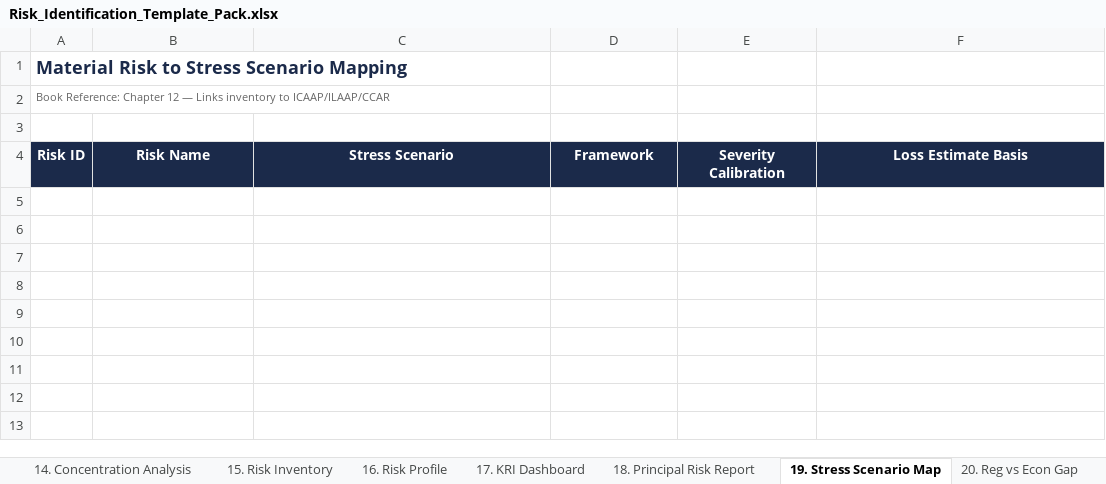
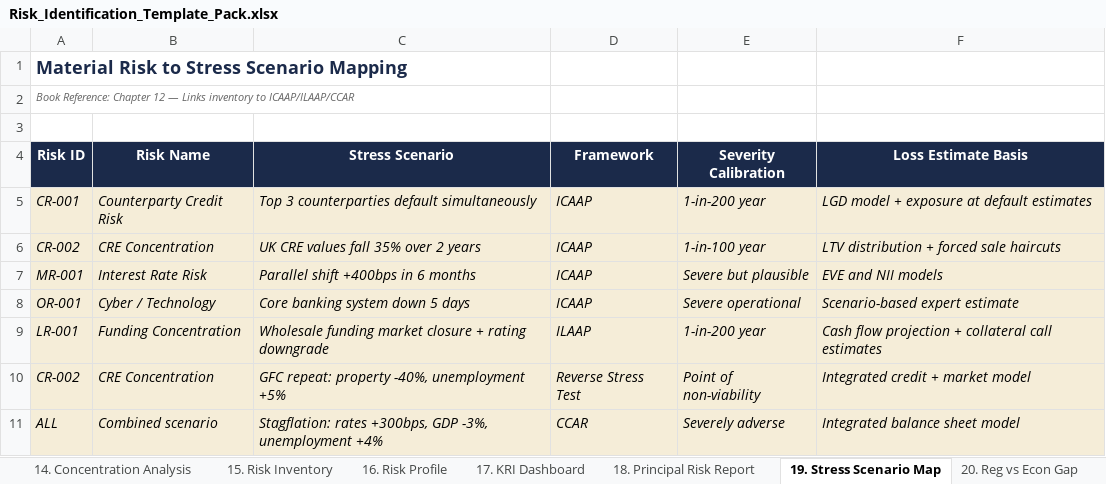
Before and after one commit to RoryPeterRoberts/eon-risk-services, an Excel workbook: website/_gated/Risk_Identification_Template_Pack.xlsx, sheet 19. Stress Scenario Map, drawn as a sheet; values as stored, in another font and other column widths than the file's, no borders; the diff names each change by its address in the sheet, - before the commit and + after, or states it on an @@ line.

```diff
--- a/website/_gated/Risk_Identification_Template_Pack.xlsx (sheet 19. Stress Scenario Map)
+++ b/website/_gated/Risk_Identification_Template_Pack.xlsx (sheet 19. Stress Scenario Map)
-A2 italic: off
+A2 italic: on
+row 5: CR-001 | Counterparty Credit Risk | Top 3 counterparties default simultaneously | ICAAP | 1-in-200 year | LGD model + exposure at default estimates
+row 6: CR-002 | CRE Concentration | UK CRE values fall 35% over 2 years | ICAAP | 1-in-100 year | LTV distribution + forced sale haircuts
+row 7: MR-001 | Interest Rate Risk | Parallel shift +400bps in 6 months | ICAAP | Severe but plausible | EVE and NII models
+row 8: OR-001 | Cyber / Technology | Core banking system down 5 days | ICAAP | Severe operational | Scenario-based expert estimate
+row 9: LR-001 | Funding Concentration | Wholesale funding market closure + rating downgrade | ILAAP | 1-in-200 year | Cash flow projection + collateral call estimates
+row 10: CR-002 | CRE Concentration | GFC repeat: property -40%, unemployment +5% | Reverse Stress Test | Point of non-viability | Integrated credit + market model
+row 11: ALL | Combined scenario | Stagflation: rates +300bps, GDP -3%, unemployment +4% | CCAR | Severely adverse | Integrated balance sheet model
```
Also changed, not shown: sheet 11. Risk Scoring, sheet 3. PESTLE Assessment, sheet 17. KRI Dashboard, sheet 15. Risk Inventory, sheet 28. Reg Traceability, sheet 5. Risk Criteria, 23 more sheets, 1 other file.
